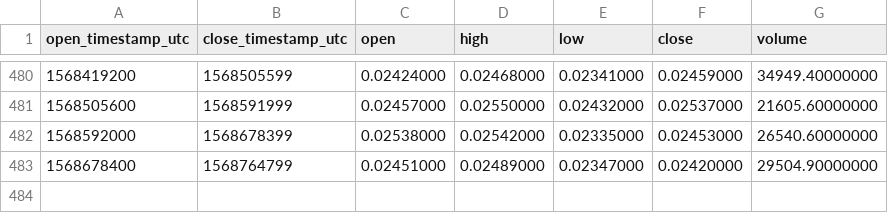
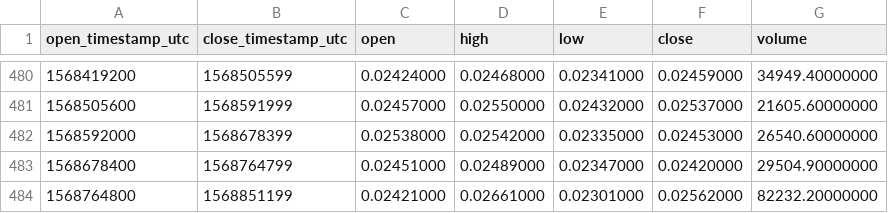
Before and after one commit to cryptobigbro/binance-SKYBNB, a CSV file: binance-SKYBNB-1d.csv, drawn as a sheet; only a part is shown, gaps mark what is left out.

```diff
--- a/binance-SKYBNB-1d.csv
+++ b/binance-SKYBNB-1d.csv
@@ -483 +483,2 @@ open_timestamp_utc,close_timestamp_utc,open,high,low,close,volume
 1568678400,1568764799,0.02451000,0.02489000,0.02347000,0.02420000,29504.90000000
+1568764800,1568851199,0.02421000,0.02661000,0.02301000,0.02562000,82232.20000000
```
Also changed, not shown: binance-SKYBNB-1h.csv, binance-SKYBNB-1w.csv.
